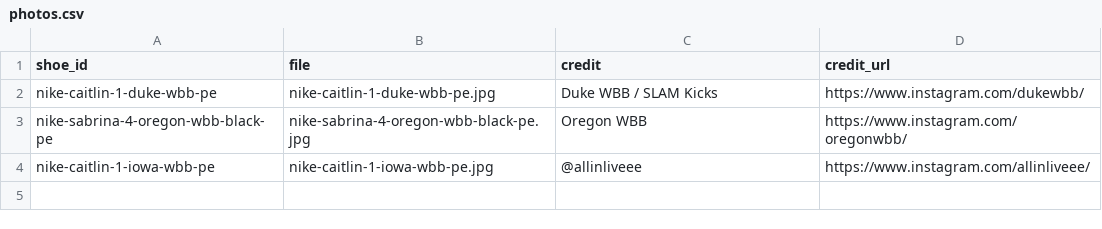
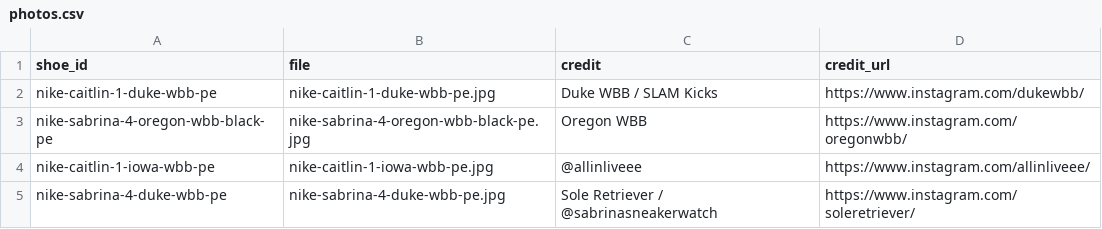
Before and after one commit to elcarrillo/wbb_kicks, a CSV file: data/photos.csv, drawn as a sheet.

Commit message:
Add Duke Sabrina 4 PE photo

```diff
--- a/data/photos.csv
+++ b/data/photos.csv
@@ -4 +4,2 @@ nike-sabrina-4-oregon-wbb-black-pe,nike-sabrina-4-oregon-wbb-black-pe.jpg,Oregon
 nike-caitlin-1-iowa-wbb-pe,nike-caitlin-1-iowa-wbb-pe.jpg,@allinliveee,https://www.instagram.com/allinliveee/
+nike-sabrina-4-duke-wbb-pe,nike-sabrina-4-duke-wbb-pe.jpg,Sole Retriever / @sabrinasneakerwatch,https://www.instagram.com/soleretriever/
```
Also changed, not shown: 1 other file.
